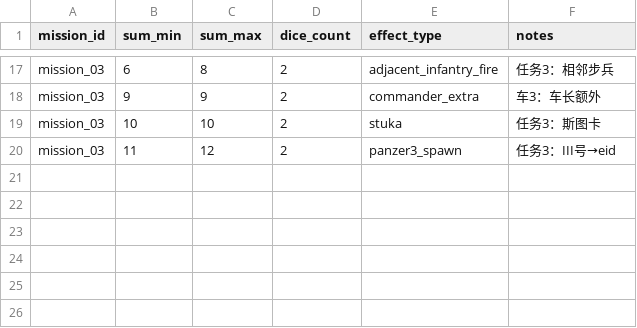
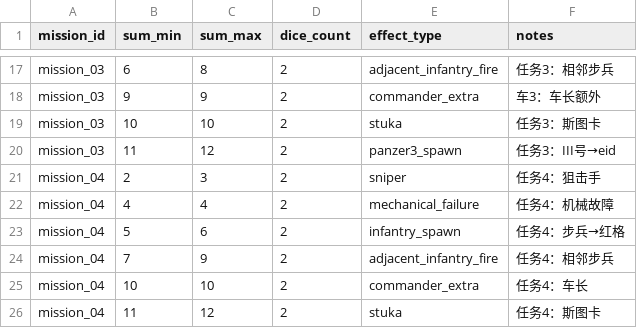
Before and after one commit to ls61117182/lostmoon, a CSV file: data/turn_end_events.csv, drawn as a sheet; only a part is shown, gaps mark what is left out.

```diff
--- a/data/turn_end_events.csv
+++ b/data/turn_end_events.csv
@@ -20 +20,7 @@ mission_03,10,10,2,stuka,任务3：斯图卡
 mission_03,11,12,2,panzer3_spawn,任务3：III号→eid
+mission_04,2,3,2,sniper,任务4：狙击手
+mission_04,4,4,2,mechanical_failure,任务4：机械故障
+mission_04,5,6,2,infantry_spawn,任务4：步兵→红格
+mission_04,7,9,2,adjacent_infantry_fire,任务4：相邻步兵
+mission_04,10,10,2,commander_extra,任务4：车长
+mission_04,11,12,2,stuka,任务4：斯图卡
```
Also changed, not shown: data/lang.csv, 16 other files.
